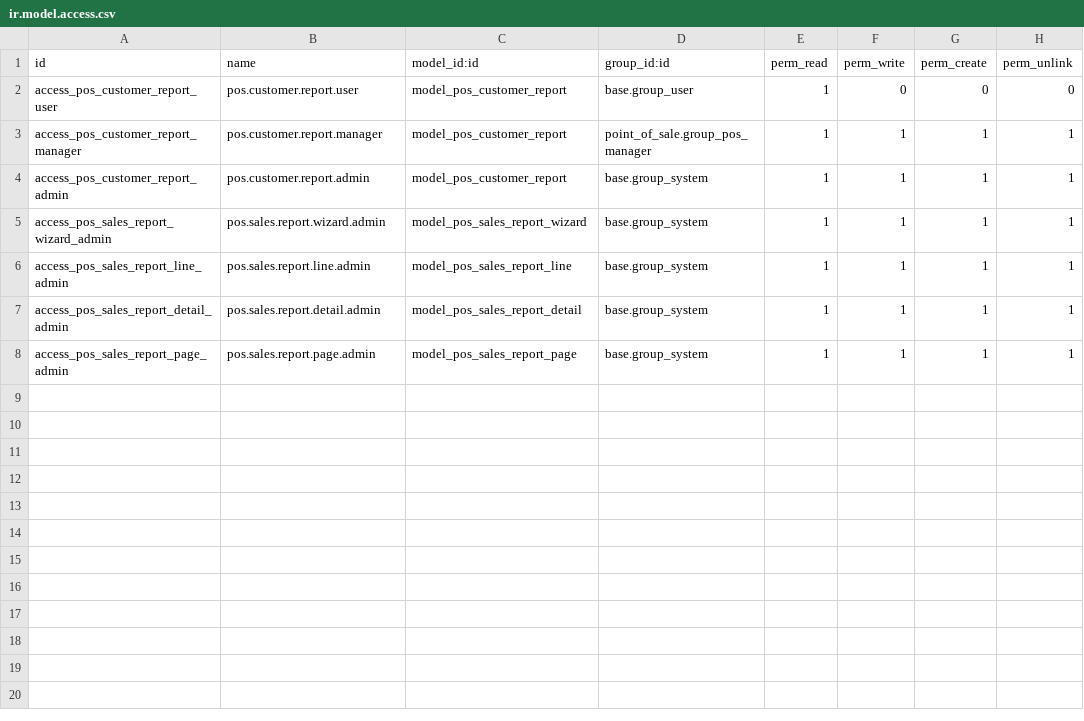
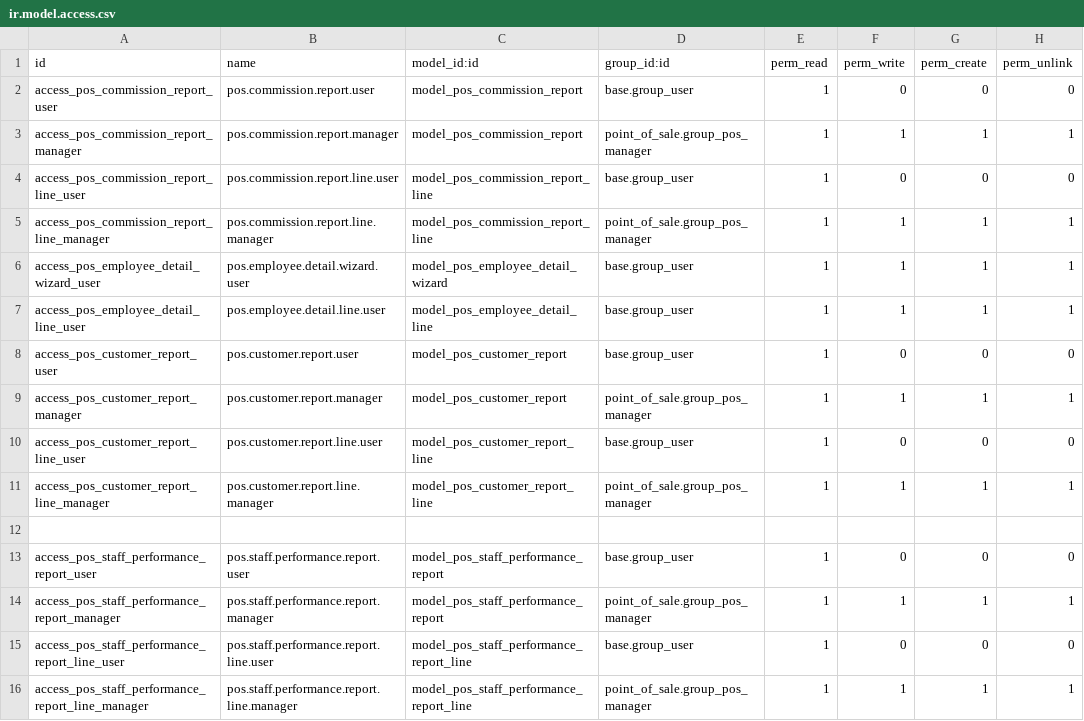
Before and after one commit to mureed-sultan/My-Reports, a CSV file: security/ir.model.access.csv, drawn as a sheet.

```diff
--- a/security/ir.model.access.csv
+++ b/security/ir.model.access.csv
@@ -1,8 +1,16 @@
 id,name,model_id:id,group_id:id,perm_read,perm_write,perm_create,perm_unlink
+access_pos_commission_report_user,pos.commission.report.user,model_pos_commission_report,base.group_user,1,0,0,0
+access_pos_commission_report_manager,pos.commission.report.manager,model_pos_commission_report,point_of_sale.group_pos_manager,1,1,1,1
+access_pos_commission_report_line_user,pos.commission.report.line.user,model_pos_commission_report_line,base.group_user,1,0,0,0
+access_pos_commission_report_line_manager,pos.commission.report.line.manager,model_pos_commission_report_line,point_of_sale.group_pos_manager,1,1,1,1
+access_pos_employee_detail_wizard_user,pos.employee.detail.wizard.user,model_pos_employee_detail_wizard,base.group_user,1,1,1,1
+access_pos_employee_detail_line_user,pos.employee.detail.line.user,model_pos_employee_detail_line,base.group_user,1,1,1,1
 access_pos_customer_report_user,pos.customer.report.user,model_pos_customer_report,base.group_user,1,0,0,0
 access_pos_customer_report_manager,pos.customer.report.manager,model_pos_customer_report,point_of_sale.group_pos_manager,1,1,1,1
-access_pos_customer_report_admin,pos.customer.report.admin,model_pos_customer_report,base.group_system,1,1,1,1
-access_pos_sales_report_wizard_admin,pos.sales.report.wizard.admin,model_pos_sales_report_wizard,base.group_system,1,1,1,1
-access_pos_sales_report_line_admin,pos.sales.report.line.admin,model_pos_sales_report_line,base.group_system,1,1,1,1
-access_pos_sales_report_detail_admin,pos.sales.report.detail.admin,model_pos_sales_report_detail,base.group_system,1,1,1,1
-access_pos_sales_report_page_admin,pos.sales.report.page.admin,model_pos_sales_report_page,base.group_system,1,1,1,1
+access_pos_customer_report_line_user,pos.customer.report.line.user,model_pos_customer_report_line,base.group_user,1,0,0,0
+access_pos_customer_report_line_manager,pos.customer.report.line.manager,model_pos_customer_report_line,point_of_sale.group_pos_manager,1,1,1,1
+
+access_pos_staff_performance_report_user,pos.staff.performance.report.user,model_pos_staff_performance_report,base.group_user,1,0,0,0
+access_pos_staff_performance_report_manager,pos.staff.performance.report.manager,model_pos_staff_performance_report,point_of_sale.group_pos_manager,1,1,1,1
+access_pos_staff_performance_report_line_user,pos.staff.performance.report.line.user,model_pos_staff_performance_report_line,base.group_user,1,0,0,0
+access_pos_staff_performance_report_line_manager,pos.staff.performance.report.line.manager,model_pos_staff_performance_report_line,point_of_sale.group_pos_manager,1,1,1,1
```
Also changed, not shown: 9 other files.
